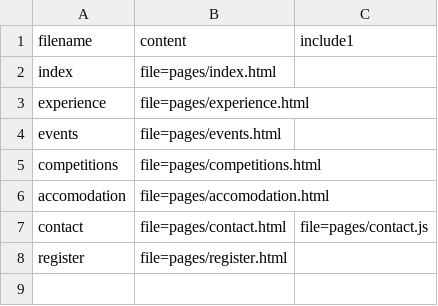
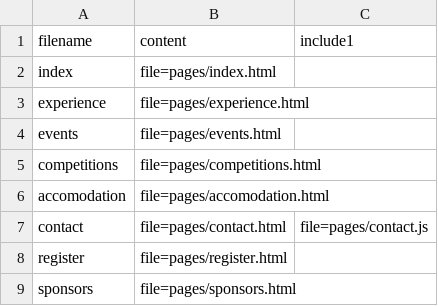
Before and after one commit to pulsejet/MI-2018, a CSV file: src/data.csv, drawn as a sheet; the diff names each change by its address in the sheet, - before the commit and + after, or states it on an @@ line.

Commit message:
Add sponsors page

```diff
--- a/src/data.csv
+++ b/src/data.csv
+row 9: sponsors | file=pages/sponsors.html
```
Also changed, not shown: 3 other files.
